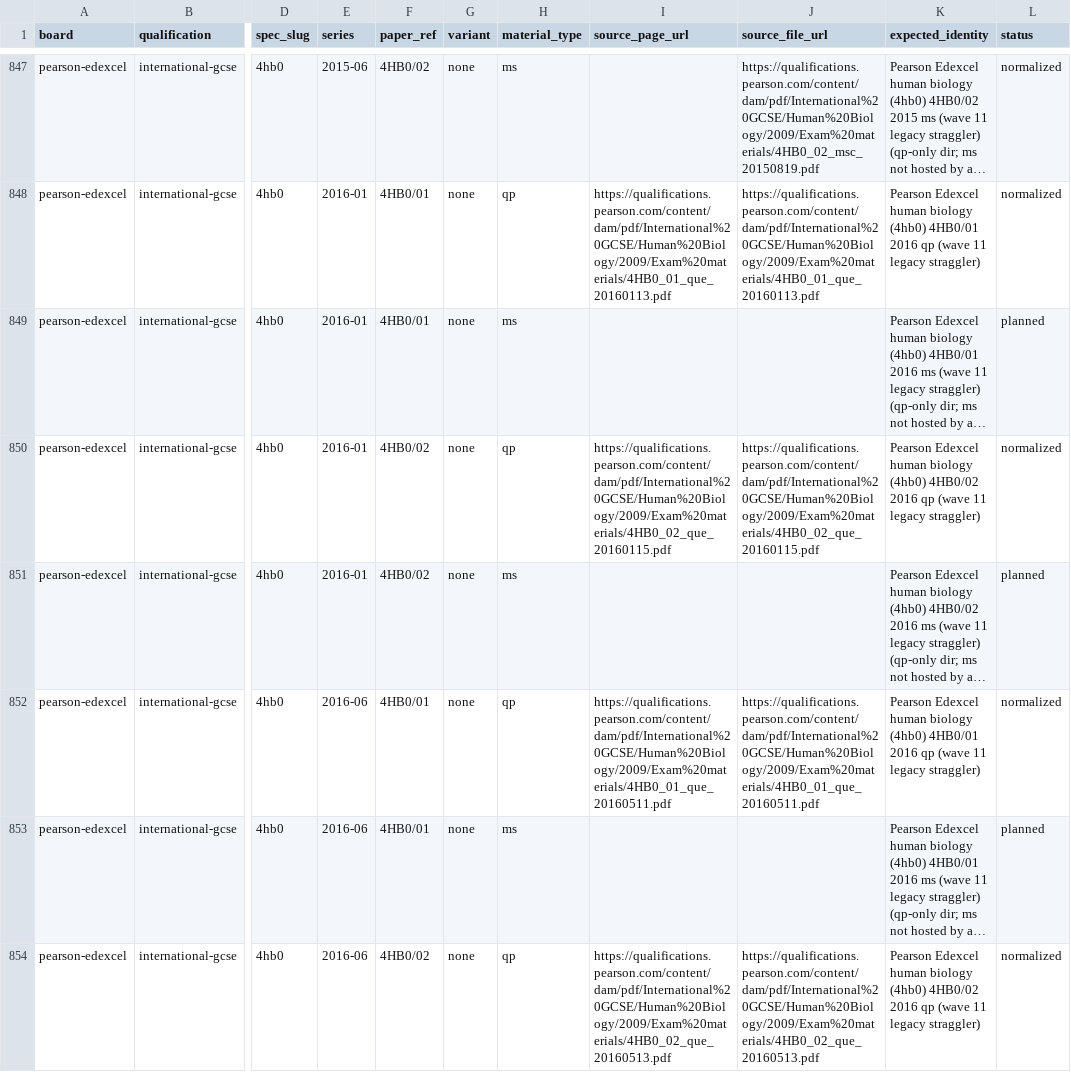
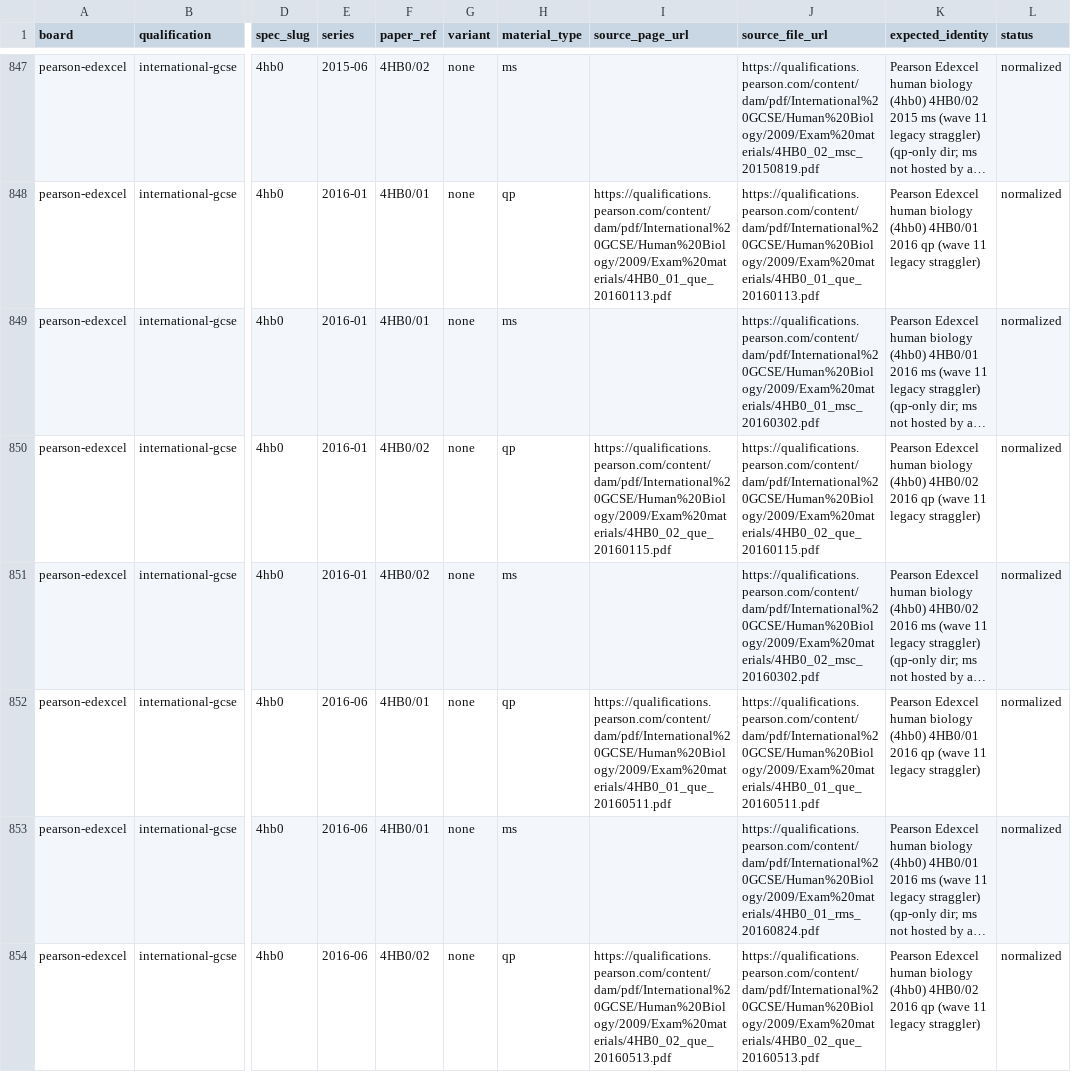
Before and after one commit to SyllabAI/syllabai-pastpapers, a CSV file: docs/ledger/file-gap-sweep.csv, drawn as a sheet; only a part is shown, gaps mark what is left out; long unchanged cells end in …; the diff covers the shown part only; the diff names each change by its address in the sheet, - before the commit and + after, or states it on an @@ line.

Commit message:
repair(wave-2): recover 20 more mark schemes via Pearson DAM date-grid enumeration (4HB0 x17: 2012-06..2018-06 Jan/Jun sessions rms/msc stamps; 4EB0 x3 2018 incl 01R); session-content verified, deep-validated; ledger planned->normalized (trace 1a1340576a172ac5)

```diff
--- a/docs/ledger/file-gap-sweep.csv
+++ b/docs/ledger/file-gap-sweep.csv
-J849 (source_file_url): (empty)
+J849 (source_file_url): https://qualifications.pearson.com/content/dam/pdf/International%20GCSE/Human%20Biology/2009/Exam%20materials/4HB0_01_msc_20160302.pdf
-L849 (status): planned
+L849 (status): normalized
-J851 (source_file_url): (empty)
+J851 (source_file_url): https://qualifications.pearson.com/content/dam/pdf/International%20GCSE/Human%20Biology/2009/Exam%20materials/4HB0_02_msc_20160302.pdf
-L851 (status): planned
+L851 (status): normalized
-J853 (source_file_url): (empty)
+J853 (source_file_url): https://qualifications.pearson.com/content/dam/pdf/International%20GCSE/Human%20Biology/2009/Exam%20materials/4HB0_01_rms_20160824.pdf
-L853 (status): planned
+L853 (status): normalized
```
Also changed, not shown: 34 edited cells elsewhere in this file, 40 other files.
